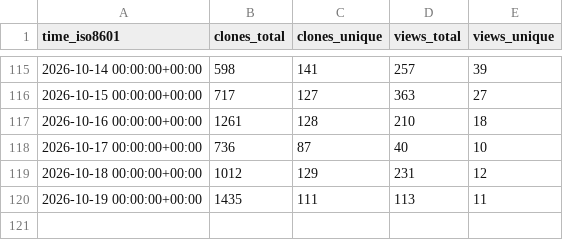
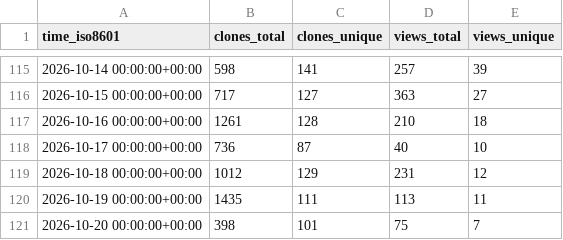
Before and after one commit to ANO3457/dex, a CSV file: exmergo/dex/ghrs-data/views_clones_aggregate.csv, drawn as a sheet; only a part is shown, gaps mark what is left out; the diff names each change by its address in the sheet, - before the commit and + after, or states it on an @@ line.

```diff
--- a/exmergo/dex/ghrs-data/views_clones_aggregate.csv
+++ b/exmergo/dex/ghrs-data/views_clones_aggregate.csv
+row 121: 2026-10-20 00:00:00+00:00 | 398 | 101 | 75 | 7
```
Also changed, not shown: 1 other file.
